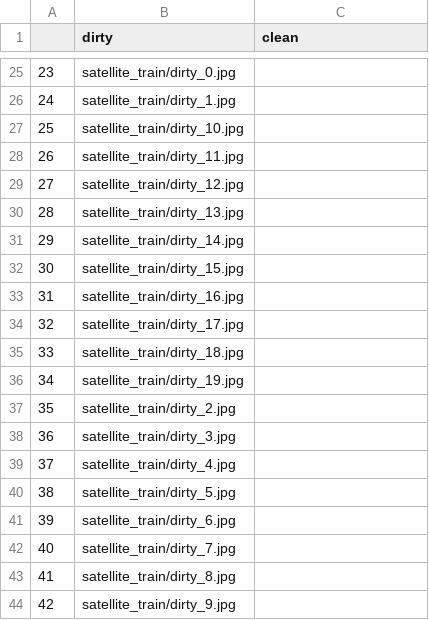
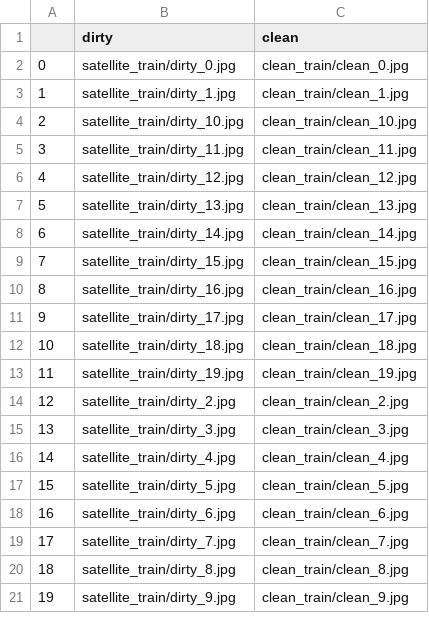
Before and after one commit to CerberusLatrans/CS-4100-Final-Project, a CSV file: dataset.csv, drawn as a sheet; only a part is shown, gaps mark what is left out; addresses are those after the commit; the diff covers the shown part only; the diff names each change by its address in the sheet, - before the commit and + after, or states it on an @@ line.

```diff
--- a/dataset.csv
+++ b/dataset.csv
@@ column A renumbered from row 2 down @@
-C2 (clean): (empty)
+C2 (clean): clean_train/clean_0.jpg
-C3 (clean): (empty)
+C3 (clean): clean_train/clean_1.jpg
-C4 (clean): (empty)
+C4 (clean): clean_train/clean_10.jpg
-C5 (clean): (empty)
+C5 (clean): clean_train/clean_11.jpg
-C6 (clean): (empty)
+C6 (clean): clean_train/clean_12.jpg
-C7 (clean): (empty)
+C7 (clean): clean_train/clean_13.jpg
-C8 (clean): (empty)
+C8 (clean): clean_train/clean_14.jpg
-C9 (clean): (empty)
+C9 (clean): clean_train/clean_15.jpg
-C10 (clean): (empty)
+C10 (clean): clean_train/clean_16.jpg
-C11 (clean): (empty)
+C11 (clean): clean_train/clean_17.jpg
-C12 (clean): (empty)
+C12 (clean): clean_train/clean_18.jpg
-C13 (clean): (empty)
+C13 (clean): clean_train/clean_19.jpg
-C14 (clean): (empty)
+C14 (clean): clean_train/clean_2.jpg
-C15 (clean): (empty)
+C15 (clean): clean_train/clean_3.jpg
-C16 (clean): (empty)
+C16 (clean): clean_train/clean_4.jpg
-C17 (clean): (empty)
+C17 (clean): clean_train/clean_5.jpg
-C18 (clean): (empty)
+C18 (clean): clean_train/clean_6.jpg
-C19 (clean): (empty)
+C19 (clean): clean_train/clean_7.jpg
-C20 (clean): (empty)
+C20 (clean): clean_train/clean_8.jpg
-C21 (clean): (empty)
+C21 (clean): clean_train/clean_9.jpg
```
Also changed, not shown: 23 removed rows elsewhere in this file, 1 other file.
